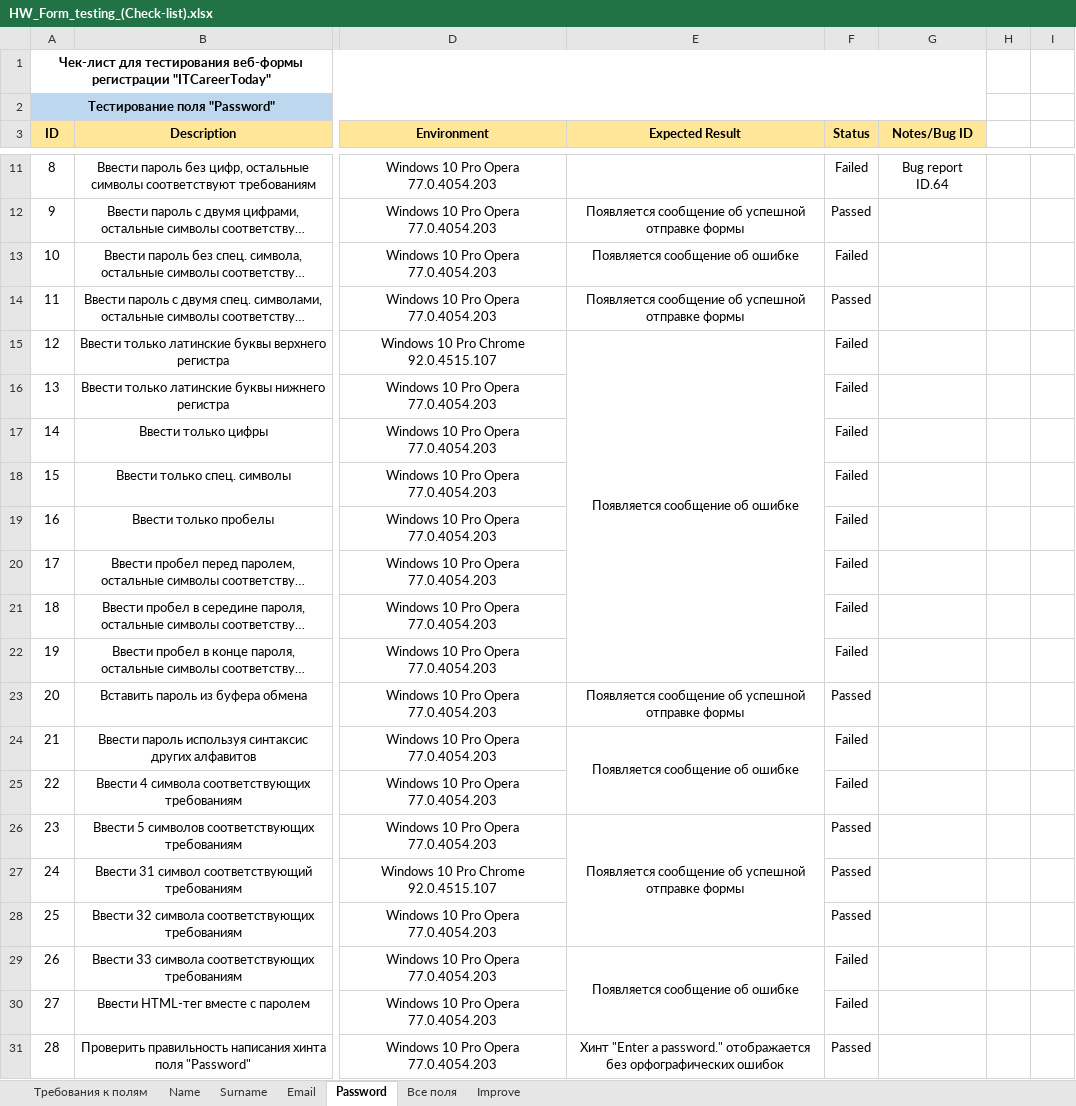
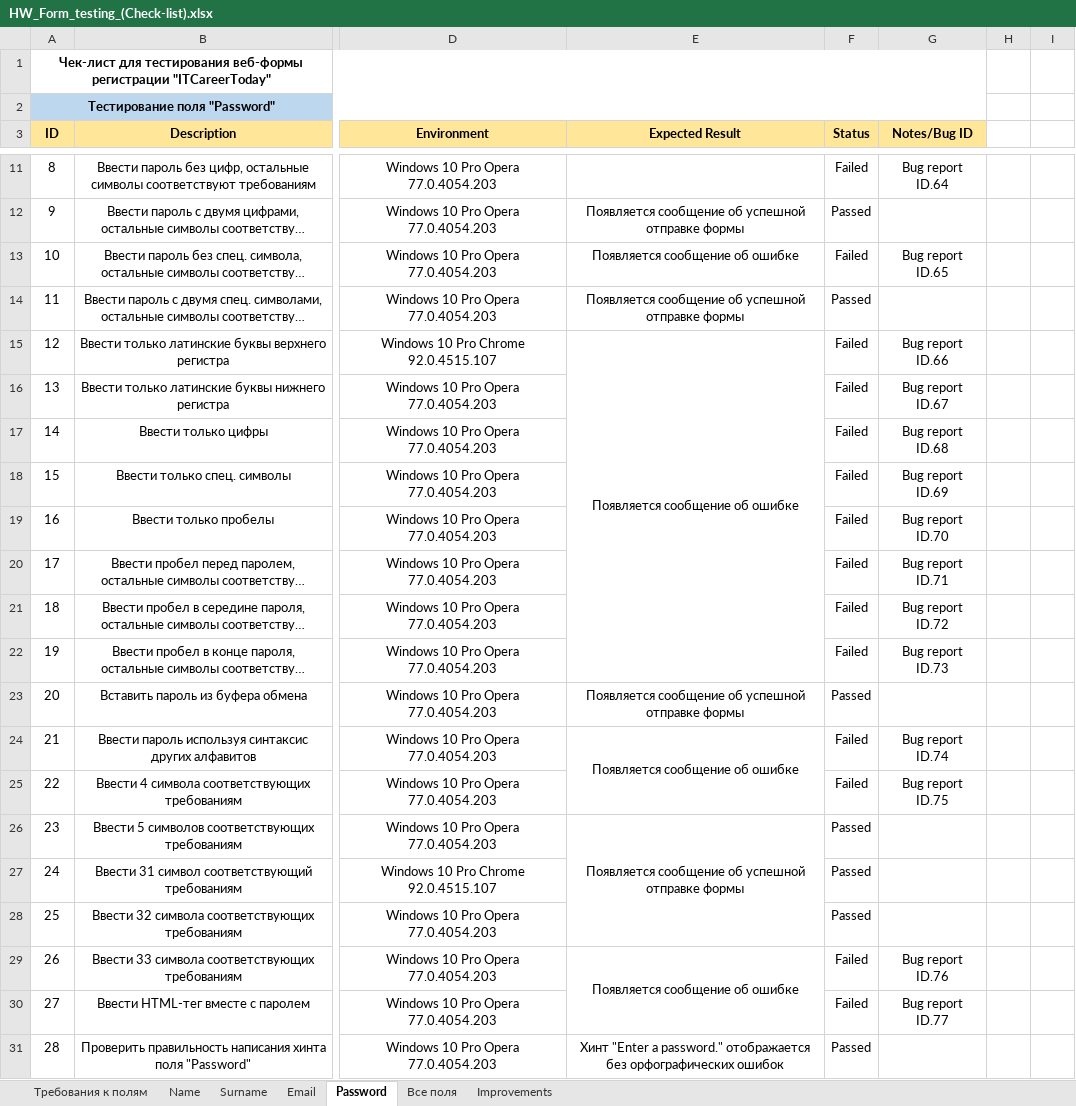
Before and after one commit to MovchanOlexiy/Test_Theory, an Excel workbook: HW_Form_testing_(Check-list).xlsx, sheet Password, drawn as a sheet; only a part is shown, gaps mark what is left out; long unchanged cells end in …; values as stored, in another font and other column widths than the file's, no borders; conditional formats not drawn; the diff names each change by its address in the sheet, - before the commit and + after, or states it on an @@ line.

```diff
--- a/HW_Form_testing_(Check-list).xlsx (sheet Password)
+++ b/HW_Form_testing_(Check-list).xlsx (sheet Password)
-sheet tab: Improve
+sheet tab: Improvements
-G13 (Notes/Bug ID): (empty)
+G13 (Notes/Bug ID): Bug report ID.65
-G15 (Notes/Bug ID): (empty)
+G15 (Notes/Bug ID): Bug report ID.66
-G16 (Notes/Bug ID): (empty)
+G16 (Notes/Bug ID): Bug report ID.67
-G17 (Notes/Bug ID): (empty)
+G17 (Notes/Bug ID): Bug report ID.68
-G18 (Notes/Bug ID): (empty)
+G18 (Notes/Bug ID): Bug report ID.69
-G19 (Notes/Bug ID): (empty)
+G19 (Notes/Bug ID): Bug report ID.70
-G20 (Notes/Bug ID): (empty)
+G20 (Notes/Bug ID): Bug report ID.71
-G21 (Notes/Bug ID): (empty)
+G21 (Notes/Bug ID): Bug report ID.72
-G22 (Notes/Bug ID): (empty)
+G22 (Notes/Bug ID): Bug report ID.73
-G24 (Notes/Bug ID): (empty)
+G24 (Notes/Bug ID): Bug report ID.74
-G25 (Notes/Bug ID): (empty)
+G25 (Notes/Bug ID): Bug report ID.75
-G29 (Notes/Bug ID): (empty)
+G29 (Notes/Bug ID): Bug report ID.76
-G30 (Notes/Bug ID): (empty)
+G30 (Notes/Bug ID): Bug report ID.77
```
Also changed, not shown: sheet Improvements, sheet Все поля.
